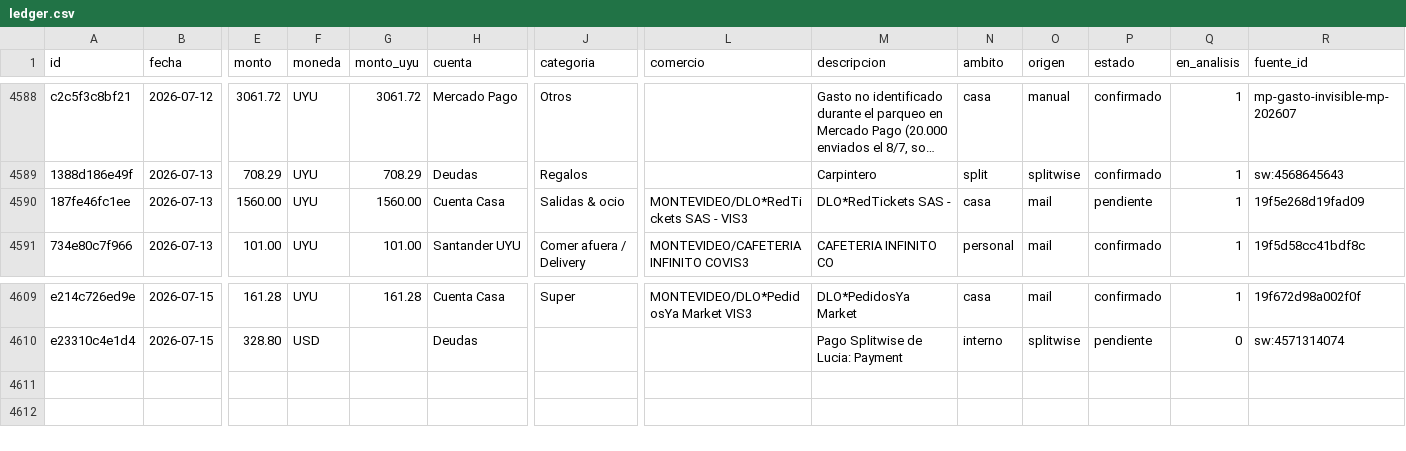
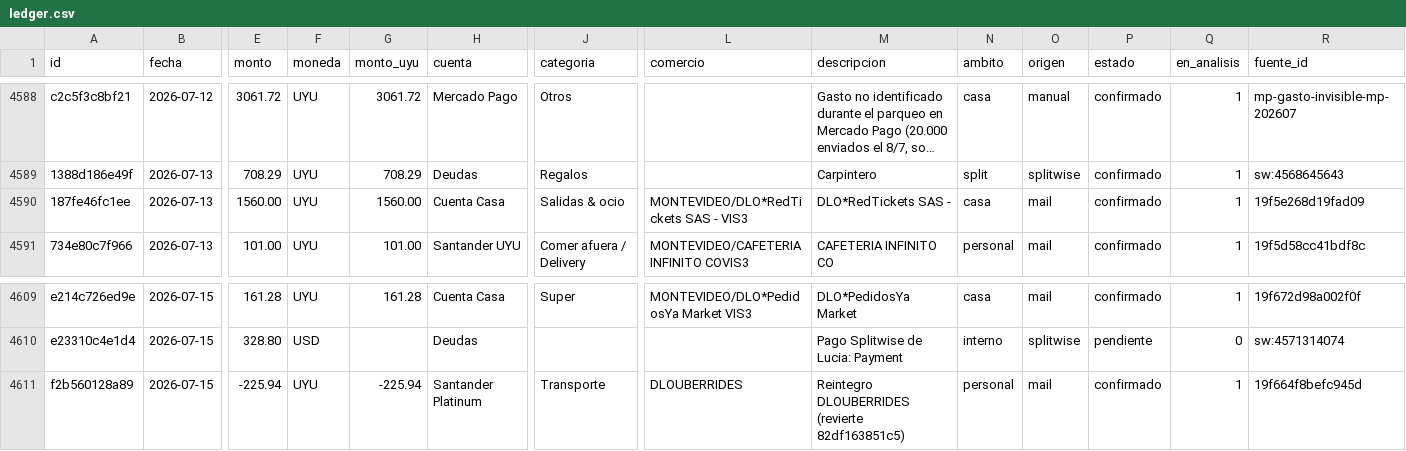
Before and after one commit to joacoguerrae/registro-gastos, a CSV file: data/ledger.csv, drawn as a sheet; only a part is shown, gaps mark what is left out; long unchanged cells end in …; rows hold the shown columns only; the diff names each change by its address in the sheet, - before the commit and + after, or states it on an @@ line.

```diff
--- a/data/ledger.csv
+++ b/data/ledger.csv
-P4590 (estado): pendiente
+P4590 (estado): confirmado
+row 4611: f2b560128a89 | 2026-07-15 | -225.94 | UYU | -225.94 | Santander Platinum | Transporte | DLOUBERRIDES | Reintegro DLOUBERRIDES (revierte 82df163851c5) | personal | mail | confirmado | 1 | 19f664f8befc945d
```
Also changed, not shown: data/pendientes.csv, data/staging/procesados.csv, 6 other files.
